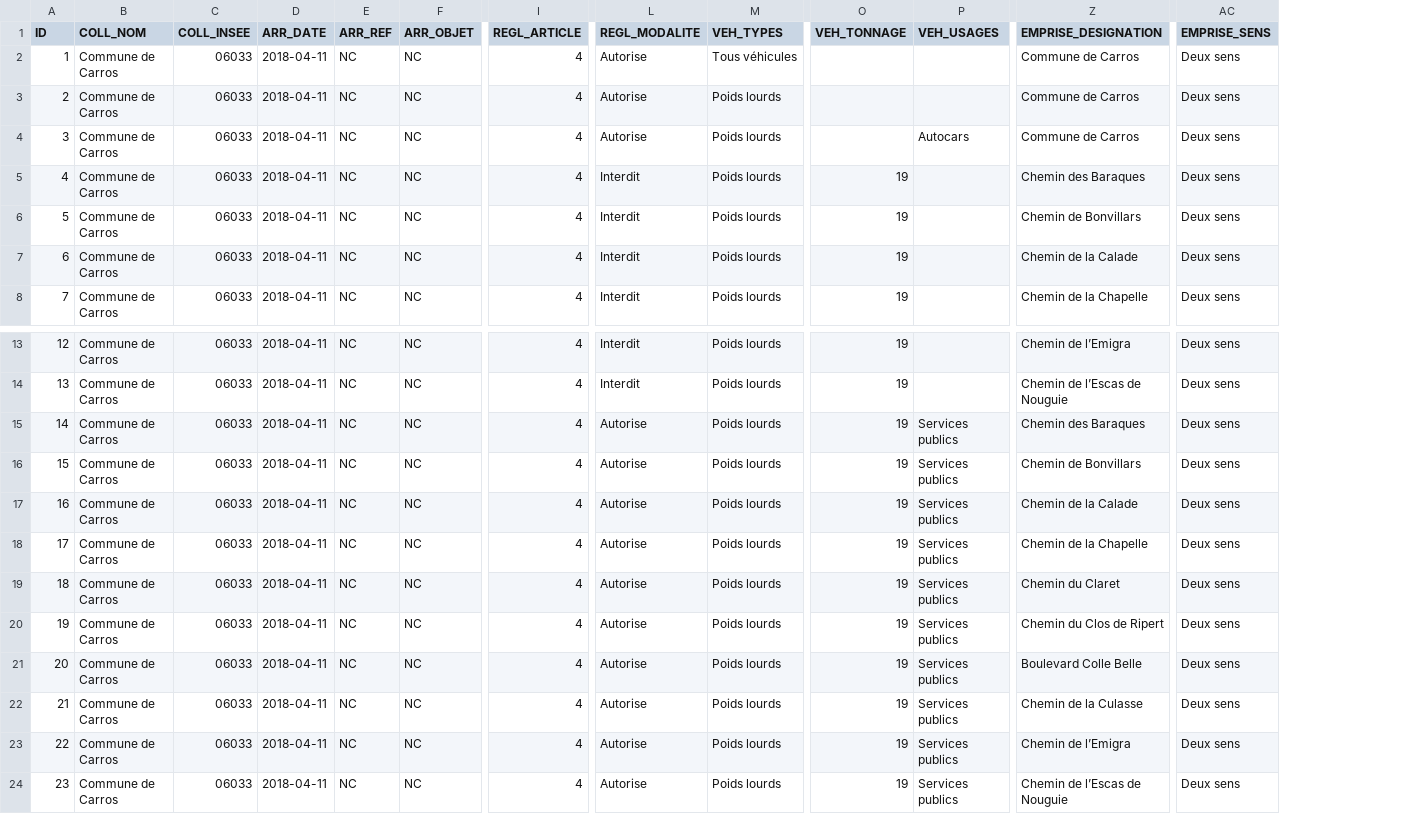
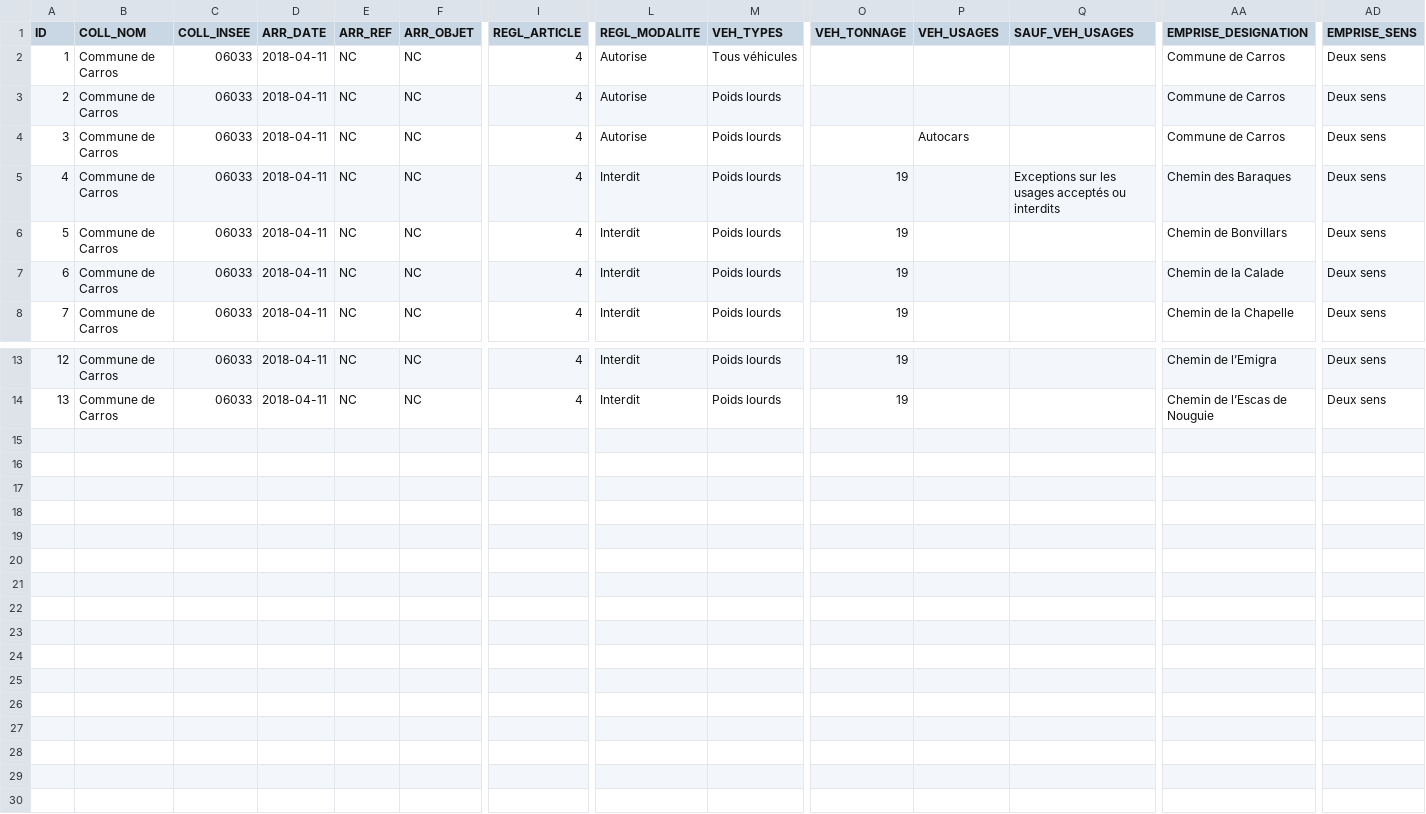
Before and after one commit to CEREMA/schema-arrete-circulation-marchandises, a CSV file: exemples/carros.csv, drawn as a sheet; only a part is shown, gaps mark what is left out; removed rows and columns are numbered as before the commit, all else as after; rows hold the shown columns only; the diff names each change by its address in the sheet, - before the commit and + after, or states it on an @@ line.

Commit message:
modification des exemples

```diff
--- a/exemples/carros.csv
+++ b/exemples/carros.csv
+column Q (SAUF_VEH_USAGES), row 5: Exceptions sur les usages acceptés ou interdits
-row 15: 14 | Commune de Carros | 06033 | 2018-04-11 | NC | NC | 4 | Autorise | Poids lourds | 19 | Services publics | Chemin des Baraques | Deux sens
-row 16: 15 | Commune de Carros | 06033 | 2018-04-11 | NC | NC | 4 | Autorise | Poids lourds | 19 | Services publics | Chemin de Bonvillars | Deux sens
-row 17: 16 | Commune de Carros | 06033 | 2018-04-11 | NC | NC | 4 | Autorise | Poids lourds | 19 | Services publics | Chemin de la Calade | Deux sens
-row 18: 17 | Commune de Carros | 06033 | 2018-04-11 | NC | NC | 4 | Autorise | Poids lourds | 19 | Services publics | Chemin de la Chapelle | Deux sens
-row 19: 18 | Commune de Carros | 06033 | 2018-04-11 | NC | NC | 4 | Autorise | Poids lourds | 19 | Services publics | Chemin du Claret | Deux sens
-row 20: 19 | Commune de Carros | 06033 | 2018-04-11 | NC | NC | 4 | Autorise | Poids lourds | 19 | Services publics | Chemin du Clos de Ripert | Deux sens
-row 21: 20 | Commune de Carros | 06033 | 2018-04-11 | NC | NC | 4 | Autorise | Poids lourds | 19 | Services publics | Boulevard Colle Belle | Deux sens
-row 22: 21 | Commune de Carros | 06033 | 2018-04-11 | NC | NC | 4 | Autorise | Poids lourds | 19 | Services publics | Chemin de la Culasse | Deux sens
-row 23: 22 | Commune de Carros | 06033 | 2018-04-11 | NC | NC | 4 | Autorise | Poids lourds | 19 | Services publics | Chemin de l’Emigra | Deux sens
-row 24: 23 | Commune de Carros | 06033 | 2018-04-11 | NC | NC | 4 | Autorise | Poids lourds | 19 | Services publics | Chemin de l’Escas de Nouguie | Deux sens
```
Also changed, not shown: exemple-valide.csv, exemples/fuveau.csv, 10 other files.
